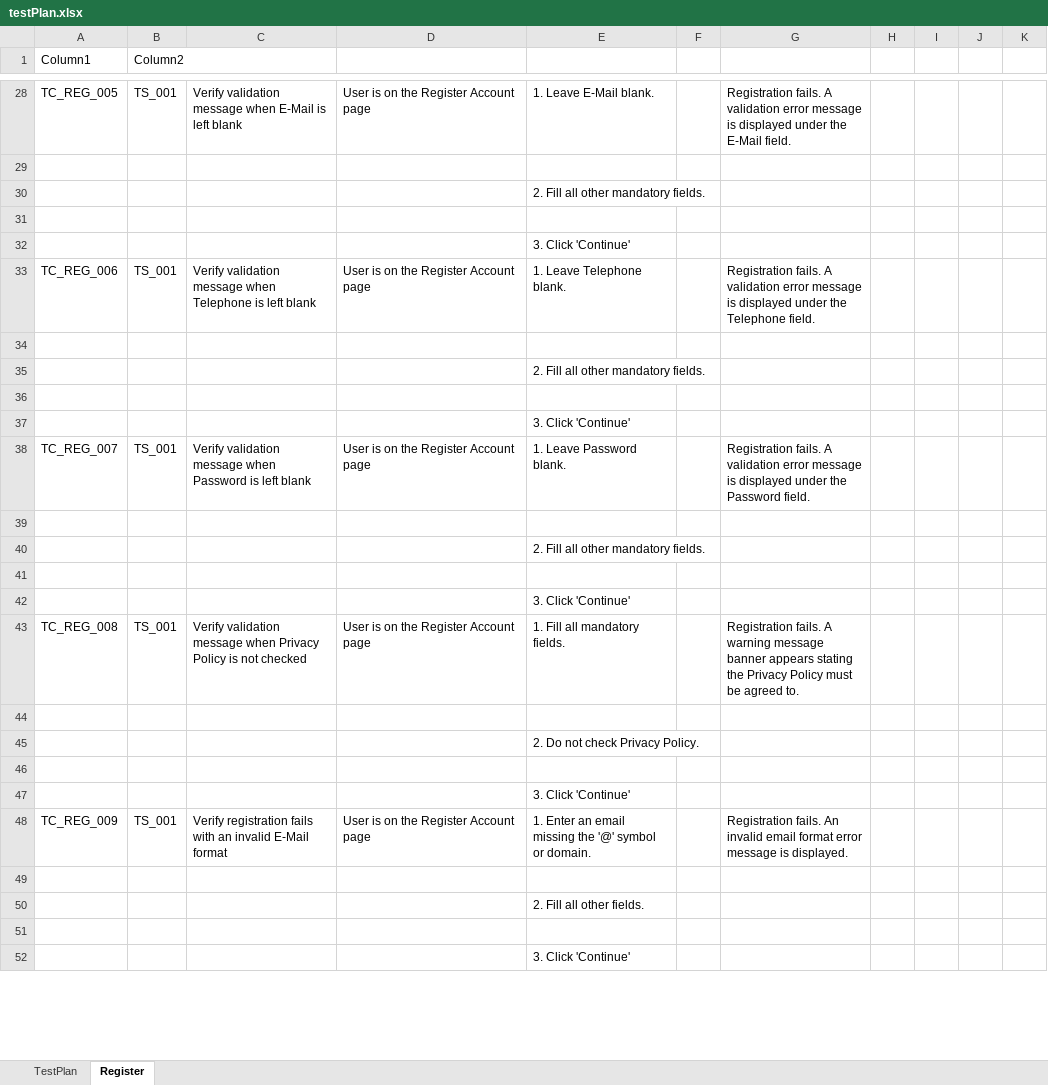
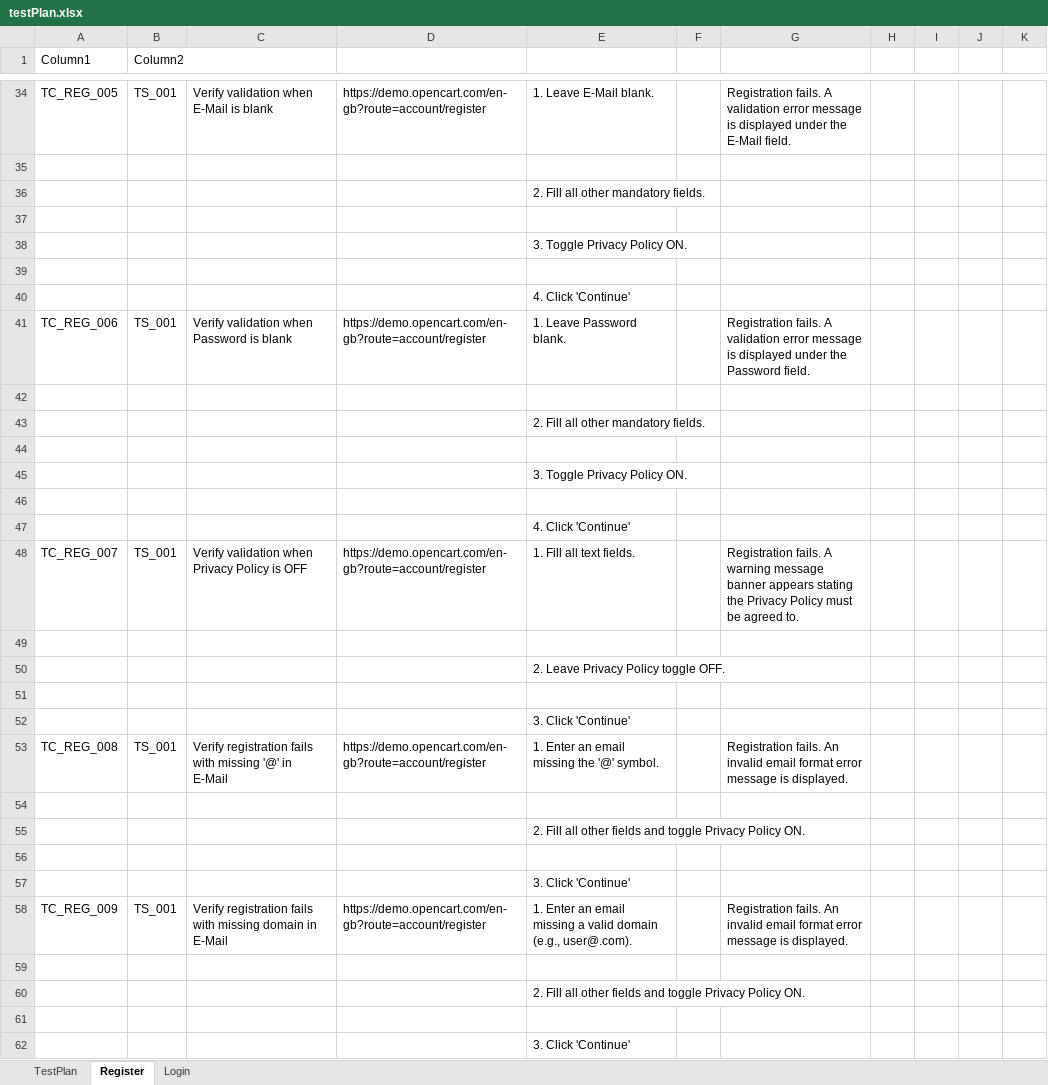
Before and after one commit to La-x-aN/OpenCart, an Excel workbook: testPlan.xlsx, sheet Register, drawn as a sheet; only a part is shown, gaps mark what is left out; values as stored, in another font and other column widths than the file's, no cell formats; table styles not drawn; removed rows and columns are numbered as before the commit, all else as after; the diff covers the shown part only; the diff names each change by its address in the sheet, - before the commit and + after, or states it on an @@ line.

```diff
--- a/testPlan.xlsx (sheet Register)
+++ b/testPlan.xlsx (sheet Register)
+sheet tab: Login
-C34: Verify validation message when E-Mail is left blank
+C34: Verify validation when E-Mail is blank
-D34: User is on the Register Account page
+D34: https://demo.opencart.com/en-gb?route=account/register
-E38: 3. Click 'Continue'
+E38: 3. Toggle Privacy Policy ON.
+row 39: (empty)
+row 40:  |  |  |  | 4. Click 'Continue'
-C41: Verify validation message when Telephone is left blank
+C41: Verify validation when Password is blank
-D41: User is on the Register Account page
+D41: https://demo.opencart.com/en-gb?route=account/register
-E41: 1. Leave Telephone blank.
+E41: 1. Leave Password blank.
-G41: …under the Telephone field.
+G41: …under the Password field.
-E45: 3. Click 'Continue'
+E45: 3. Toggle Privacy Policy ON.
-row 38: TC_REG_007 | TS_001 | Verify validation message when Password is left blank | User is on the Register Account page | 1. Leave Password blank. |  | Registration fails. A validation error message is displayed under the Password field.
+row 47:  |  |  |  | 4. Click 'Continue'
+row 48: TC_REG_007 | TS_001 | Verify validation when Privacy Policy is OFF | https://demo.opencart.com/en-gb?route=account/register | 1. Fill all text fields. |  | Registration fails. A warning message banner appears stating the Privacy Policy must be agreed to.
+row 49: (empty)
-E50: 2. Fill all other mandatory fields.
+E50: 2. Leave Privacy Policy toggle OFF.
-C53: Verify validation message when Privacy Policy is not checked
+C53: Verify registration fails with missing '@' in E-Mail
-D53: User is on the Register Account page
+D53: https://demo.opencart.com/en-gb?route=account/register
-E53: 1. Fill all mandatory fields.
+E53: 1. Enter an email missing the '@' symbol.
-G53: Registration fails. A warning message banner appears stating the Privacy Policy must be agreed to.
+G53: Registration fails. An invalid email format error message is displayed.
-E55: 2. Do not check Privacy Policy.
+E55: 2. Fill all other fields and toggle Privacy Policy ON.
-C58: …fails with an invalid E-Mail format
+C58: …fails with missing domain in E-Mail
-D58: User is on the Register Account page
+D58: https://demo.opencart.com/en-gb?route=account/register
-E58: …email missing the '@' symbol or domain.
+E58: …email missing a valid domain (e.g., user@.com).
-E60: 2. Fill all other fields.
+E60: 2. Fill all other fields and toggle Privacy Policy ON.
```
Also changed, not shown: 14 added rows, 29 removed rows and 79 edited cells elsewhere in this sheet, cell formats.
